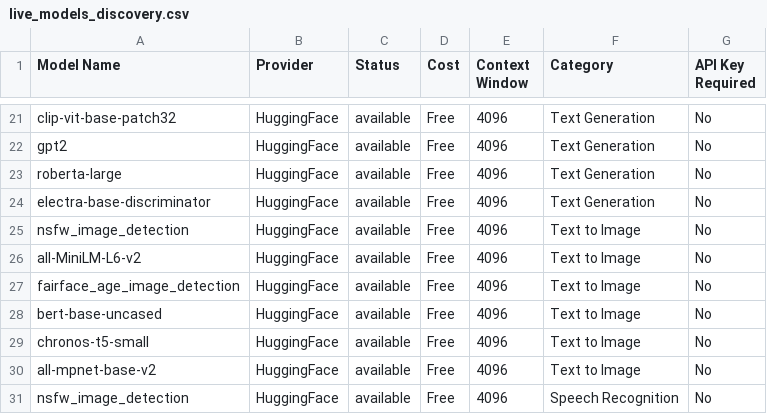
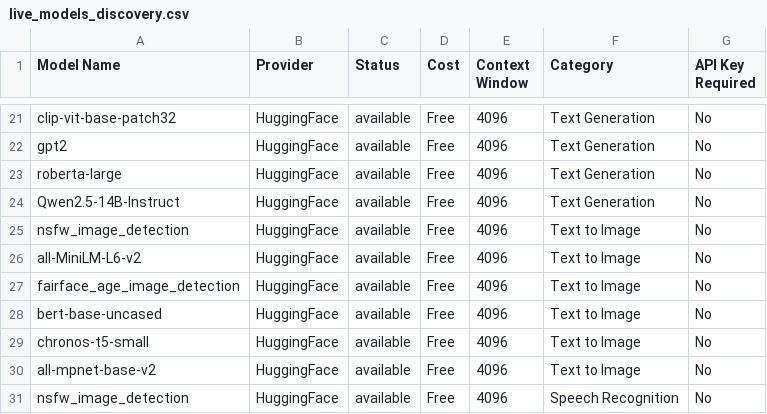
Before and after one commit to vn6295337/askme, a CSV file: intelligent-discovery/generated_outputs/live_models_discovery.csv, drawn as a sheet; only a part is shown, gaps mark what is left out.

```diff
--- a/intelligent-discovery/generated_outputs/live_models_discovery.csv
+++ b/intelligent-discovery/generated_outputs/live_models_discovery.csv
@@ -23,3 +23,3 @@
 "roberta-large","HuggingFace","available","Free","4096","Text Generation","No"
-"electra-base-discriminator","HuggingFace","available","Free","4096","Text Generation","No"
+"Qwen2.5-14B-Instruct","HuggingFace","available","Free","4096","Text Generation","No"
 "nsfw_image_detection","HuggingFace","available","Free","4096","Text to Image","No"
```
Also changed, not shown: 3 other files.
